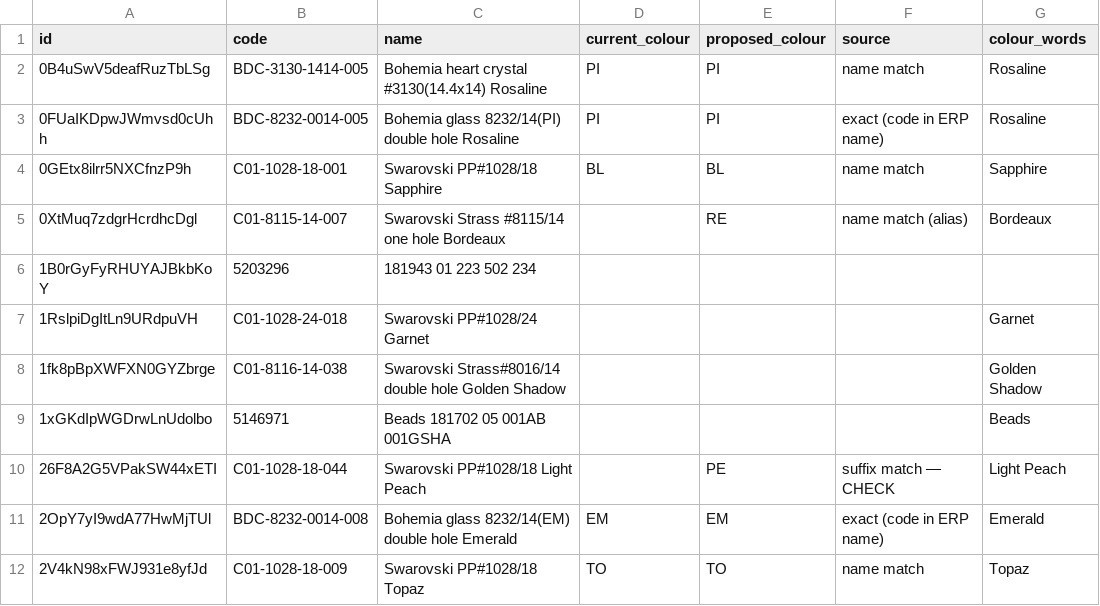
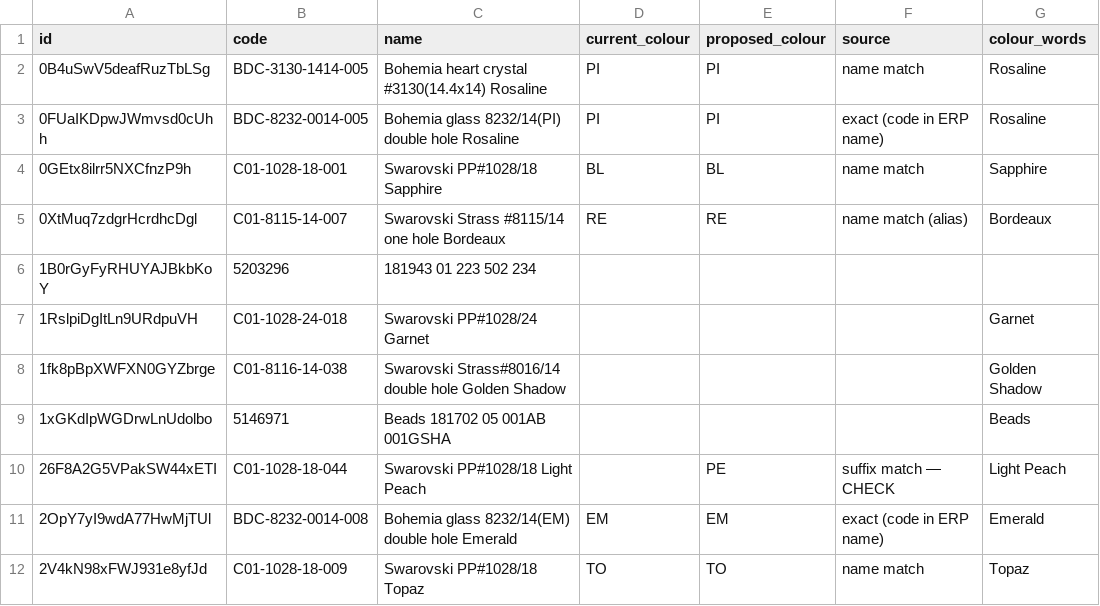
Before and after one commit to eddiecychou/crystocraft-costing-tool, a CSV file: migration/out/crystal_colour_assignments.csv, drawn as a sheet; only a part is shown; the diff covers the shown part only.

```diff
--- a/migration/out/crystal_colour_assignments.csv
+++ b/migration/out/crystal_colour_assignments.csv
@@ -4,3 +4,3 @@
 0GEtx8ilrr5NXCfnzP9h,C01-1028-18-001,Swarovski PP#1028/18 Sapphire,BL,BL,name match,Sapphire
-0XtMuq7zdgrHcrdhcDgl,C01-8115-14-007,Swarovski Strass #8115/14 one hole Bordeaux,,RE,name match (alias),Bordeaux
+0XtMuq7zdgrHcrdhcDgl,C01-8115-14-007,Swarovski Strass #8115/14 one hole Bordeaux,RE,RE,name match (alias),Bordeaux
 1B0rGyFyRHUYAJBkbKoY,5203296,181943 01 223 502 234,,,,
```
Also changed, not shown: 11 edited cells elsewhere in this file, 3 other files.
